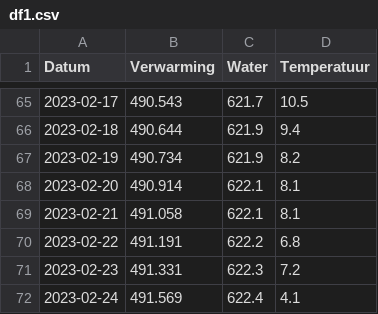
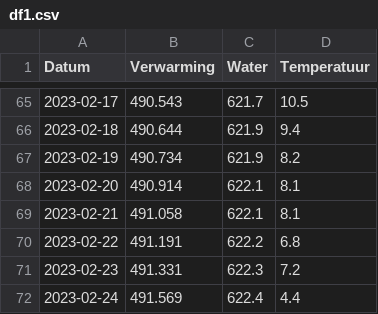
Before and after one commit to joey-van-alphen2/dashboard, a CSV file: df1.csv, drawn as a sheet; only a part is shown, gaps mark what is left out.

Commit message:
Update df1.csv

```diff
--- a/df1.csv
+++ b/df1.csv
@@ -71,2 +71,2 @@ Datum,Verwarming,Water,Temperatuur
 2023-02-23,491.331,622.3,7.2
-2023-02-24,491.569,622.4,4.1
+2023-02-24,491.569,622.4,4.4
```
